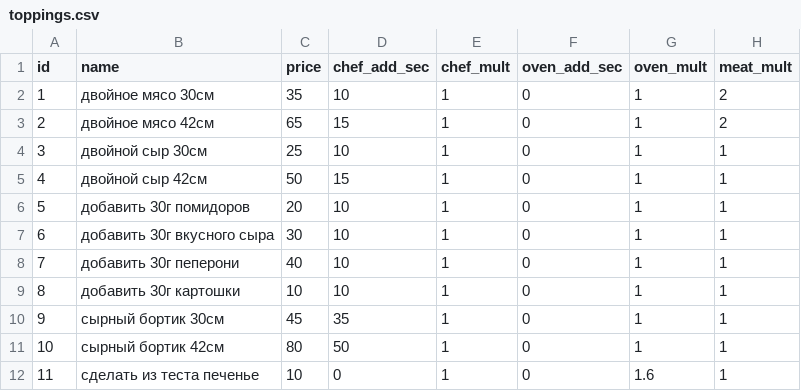
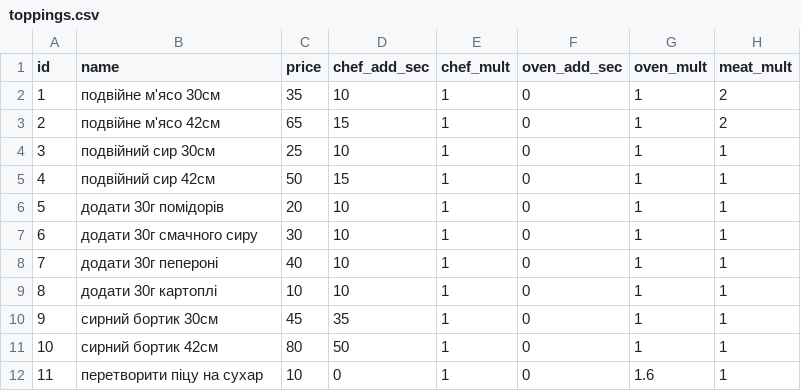
Before and after one commit to CI-CD-KNU-FIT-2-YEAR-HAJCHA-SLOBODYANIK/pizzeria-queuing-system, a CSV file: pizzeria_python_test/data/toppings.csv, drawn as a sheet; only a part is shown; the diff names each change by its address in the sheet, - before the commit and + after, or states it on an @@ line.

```diff
--- a/pizzeria_python_test/data/toppings.csv
+++ b/pizzeria_python_test/data/toppings.csv
-B2 (name): двойное мясо 30см
+B2 (name): подвійне м'ясо 30см
-B3 (name): двойное мясо 42см
+B3 (name): подвійне м'ясо 42см
-B4 (name): двойной сыр 30см
+B4 (name): подвійний сир 30см
-B5 (name): двойной сыр 42см
+B5 (name): подвійний сир 42см
-B6 (name): добавить 30г помидоров
+B6 (name): додати 30г помідорів
-B7 (name): добавить 30г вкусного сыра
+B7 (name): додати 30г смачного сиру
-B8 (name): добавить 30г пеперони
+B8 (name): додати 30г пепероні
-B9 (name): добавить 30г картошки
+B9 (name): додати 30г картоплі
-B10 (name): сырный бортик 30см
+B10 (name): сирний бортик 30см
-B11 (name): сырный бортик 42см
+B11 (name): сирний бортик 42см
-B12 (name): сделать из теста печенье
+B12 (name): перетворити піцу на сухар
```
Also changed, not shown: pizzeria_python_test/data/recipes.csv.
